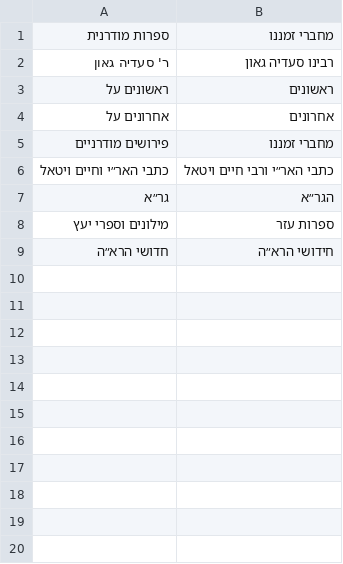
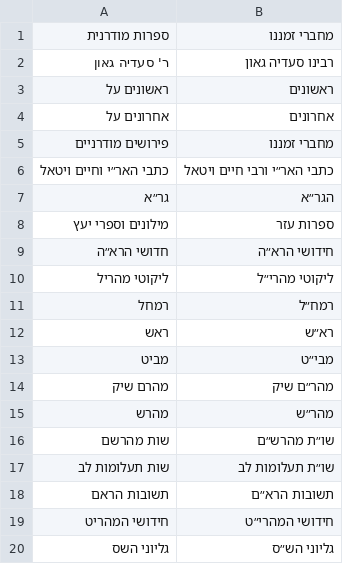
Before and after one commit to dudua99/otzaria-library, a CSV file: ForDB/category_renames.csv, drawn as a sheet; the diff names each change by its address in the sheet, - before the commit and + after, or states it on an @@ line.

Commit message:
category_renames.csv: 11 תיקיות מהמאגר ששמן השתנה, לבדיקת ForDB מול השחרור
validateForDbInputs מחילה את ForDB על ה-DB האחרון שפורסם (v40), ושם
התיקיות עדיין בשמן הישן («רמחל», «שות מהרשם», «גליוני השס» וכו').
השורות ב-book_moves.csv וב-sefaria_category_changes.csv כבר מצביעות על
השם החדש, ולכן בלי כלל שינוי שם הבדיקה נכשלת: 7 העברות ספרים, ורשומות
תיאור שהנתיב שלהן אינו קיים.

11 כללים, אחד לכל שם תיקייה שיש לו שורה כזו. ב-v40 כל שם ישן מופיע
פעם אחת (וב«גליוני השס» פעמיים, ושתיהן משתנות). בבנייה חדשה הכללים
אינם מוצאים דבר, כי התיקיות מהמאגר נוספות אחרי שינויי השם; אחרי השחרור
הבא אפשר למחוק אותם. הכלל נכתב גם ב-ForDB/README.md.

```diff
--- a/ForDB/category_renames.csv
+++ b/ForDB/category_renames.csv
+row 10: ליקוטי מהריל | ליקוטי מהרי״ל
+row 11: רמחל | רמח״ל
+row 12: ראש | רא״ש
+row 13: מביט | מבי״ט
+row 14: מהרם שיק | מהר״ם שיק
+row 15: מהרש | מהר״ש
+row 16: שות מהרשם | שו״ת מהרש״ם
+row 17: שות תעלומות לב | שו״ת תעלומות לב
+row 18: תשובות הראם | תשובות הרא״ם
+row 19: חידושי המהריט | חידושי המהרי״ט
+row 20: גליוני השס | גליוני הש״ס
```
Also changed, not shown: 1 other file.
